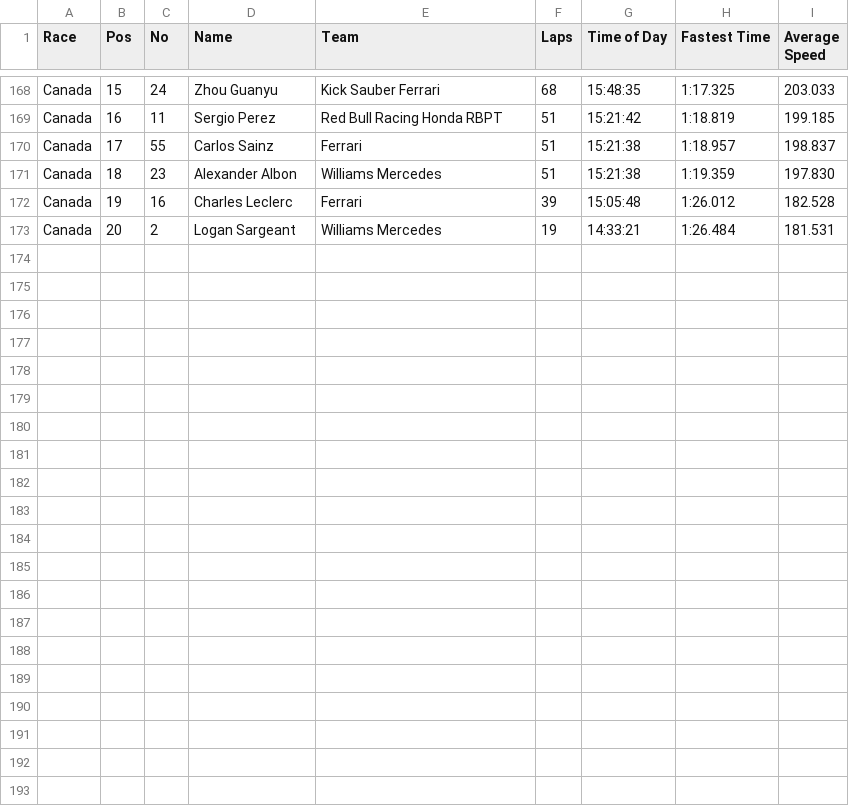
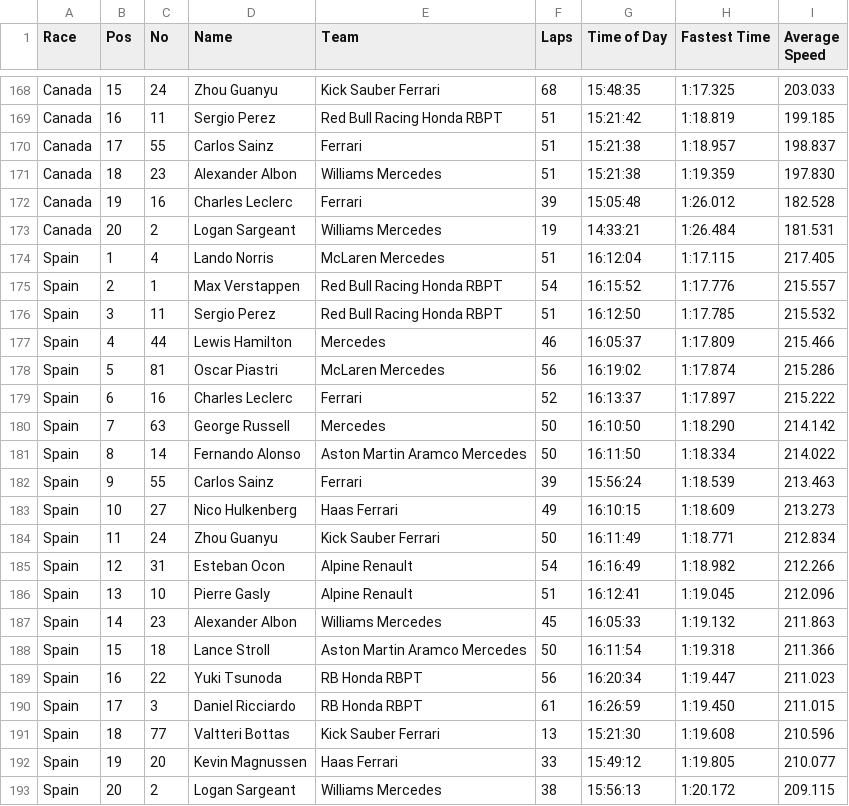
Before and after one commit to Cyrus-Krispin/f1-race-predictor, a CSV file: fastest_laps_details.csv, drawn as a sheet; only a part is shown, gaps mark what is left out; the diff names each change by its address in the sheet, - before the commit and + after, or states it on an @@ line.

```diff
--- a/fastest_laps_details.csv
+++ b/fastest_laps_details.csv
+row 174: Spain | 1 | 4 | Lando Norris | McLaren Mercedes | 51 | 16:12:04 | 1:17.115 | 217.405
+row 175: Spain | 2 | 1 | Max Verstappen | Red Bull Racing Honda RBPT | 54 | 16:15:52 | 1:17.776 | 215.557
+row 176: Spain | 3 | 11 | Sergio Perez | Red Bull Racing Honda RBPT | 51 | 16:12:50 | 1:17.785 | 215.532
+row 177: Spain | 4 | 44 | Lewis Hamilton | Mercedes | 46 | 16:05:37 | 1:17.809 | 215.466
+row 178: Spain | 5 | 81 | Oscar Piastri | McLaren Mercedes | 56 | 16:19:02 | 1:17.874 | 215.286
+row 179: Spain | 6 | 16 | Charles Leclerc | Ferrari | 52 | 16:13:37 | 1:17.897 | 215.222
+row 180: Spain | 7 | 63 | George Russell | Mercedes | 50 | 16:10:50 | 1:18.290 | 214.142
+row 181: Spain | 8 | 14 | Fernando Alonso | Aston Martin Aramco Mercedes | 50 | 16:11:50 | 1:18.334 | 214.022
+row 182: Spain | 9 | 55 | Carlos Sainz | Ferrari | 39 | 15:56:24 | 1:18.539 | 213.463
+row 183: Spain | 10 | 27 | Nico Hulkenberg | Haas Ferrari | 49 | 16:10:15 | 1:18.609 | 213.273
+row 184: Spain | 11 | 24 | Zhou Guanyu | Kick Sauber Ferrari | 50 | 16:11:49 | 1:18.771 | 212.834
+row 185: Spain | 12 | 31 | Esteban Ocon | Alpine Renault | 54 | 16:16:49 | 1:18.982 | 212.266
+row 186: Spain | 13 | 10 | Pierre Gasly | Alpine Renault | 51 | 16:12:41 | 1:19.045 | 212.096
+row 187: Spain | 14 | 23 | Alexander Albon | Williams Mercedes | 45 | 16:05:33 | 1:19.132 | 211.863
+row 188: Spain | 15 | 18 | Lance Stroll | Aston Martin Aramco Mercedes | 50 | 16:11:54 | 1:19.318 | 211.366
+row 189: Spain | 16 | 22 | Yuki Tsunoda | RB Honda RBPT | 56 | 16:20:34 | 1:19.447 | 211.023
+row 190: Spain | 17 | 3 | Daniel Ricciardo | RB Honda RBPT | 61 | 16:26:59 | 1:19.450 | 211.015
+row 191: Spain | 18 | 77 | Valtteri Bottas | Kick Sauber Ferrari | 13 | 15:21:30 | 1:19.608 | 210.596
+row 192: Spain | 19 | 20 | Kevin Magnussen | Haas Ferrari | 33 | 15:49:12 | 1:19.805 | 210.077
+row 193: Spain | 20 | 2 | Logan Sargeant | Williams Mercedes | 38 | 15:56:13 | 1:20.172 | 209.115
```
Also changed, not shown: pit_stop_summary.csv, practice-1_details.csv, 6 other files.
